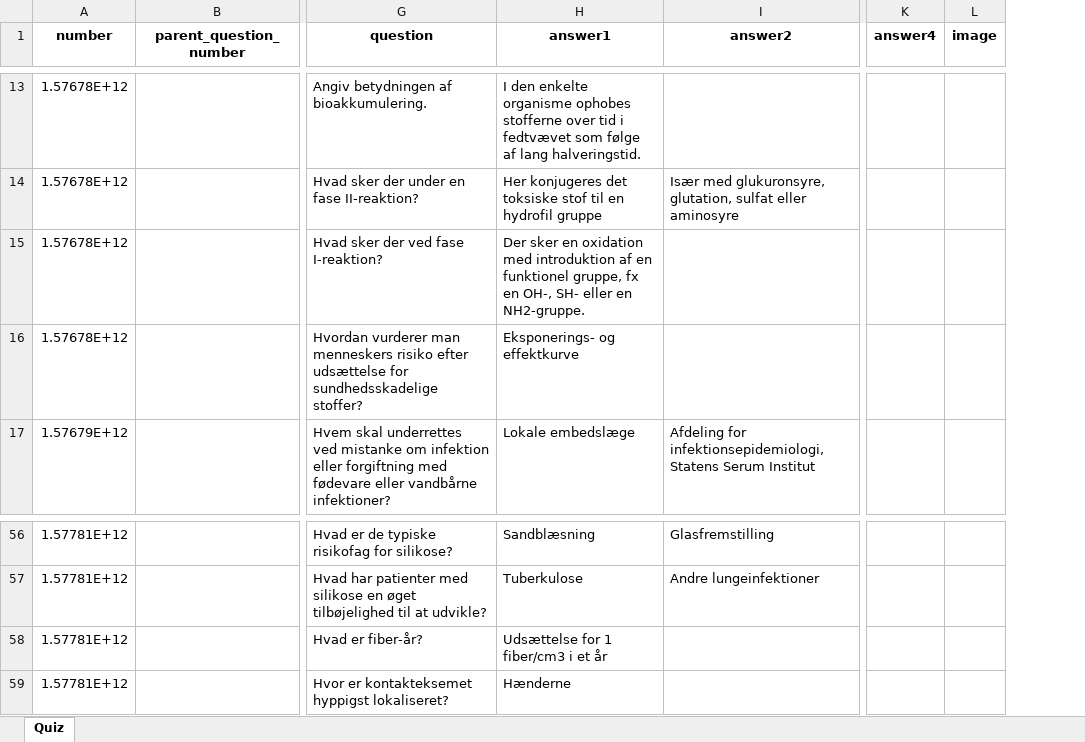
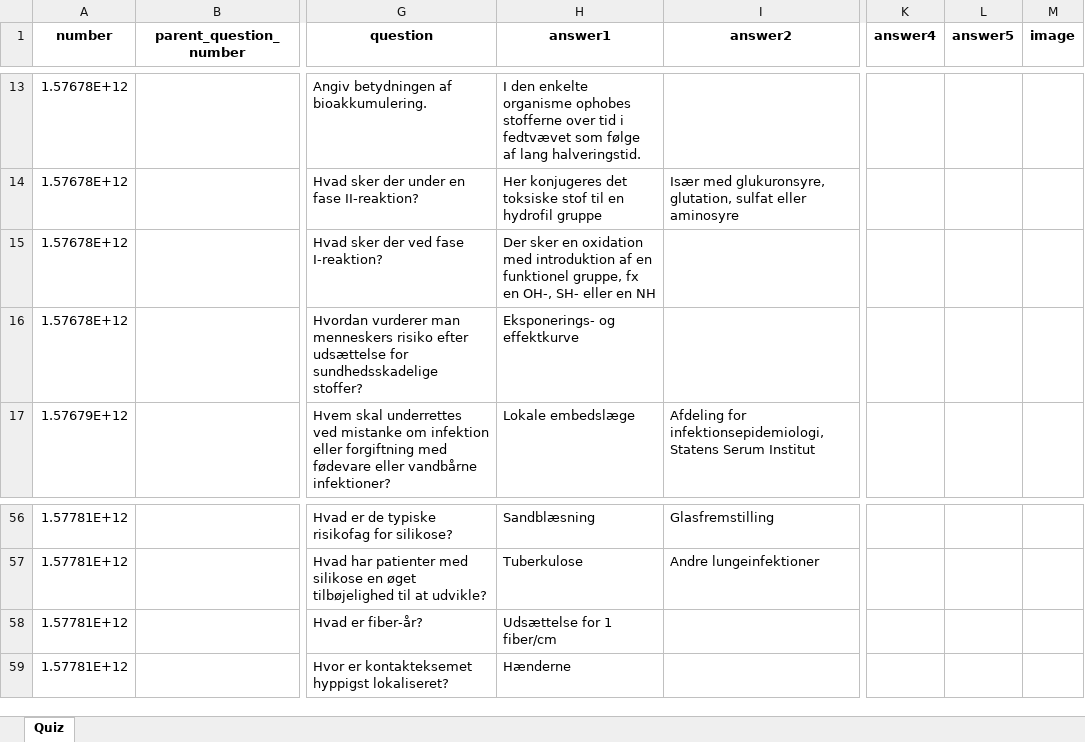
Before and after one commit to pygold/ankiconverter, an Excel workbook: Mikkel-arbejds-og-miljømedicin.xlsx, sheet Quiz, drawn as a sheet; only a part is shown, gaps mark what is left out; values as stored, in another font and other column widths than the file's, no borders; the diff covers the shown part only; the diff names each change by its address in the sheet, - before the commit and + after, or states it on an @@ line.

```diff
--- a/Mikkel-arbejds-og-miljømedicin.xlsx (sheet Quiz)
+++ b/Mikkel-arbejds-og-miljømedicin.xlsx (sheet Quiz)
+column L (answer5), empty
-H15 (answer1): …eller en NH2-gruppe.
+H15 (answer1): …eller en NH
-H58 (answer1): Udsættelse for 1 fiber/cm3 i et år
+H58 (answer1): Udsættelse for 1 fiber/cm
```
Also changed, not shown: 17 edited cells and cell formats elsewhere in this sheet, 11 other files.
